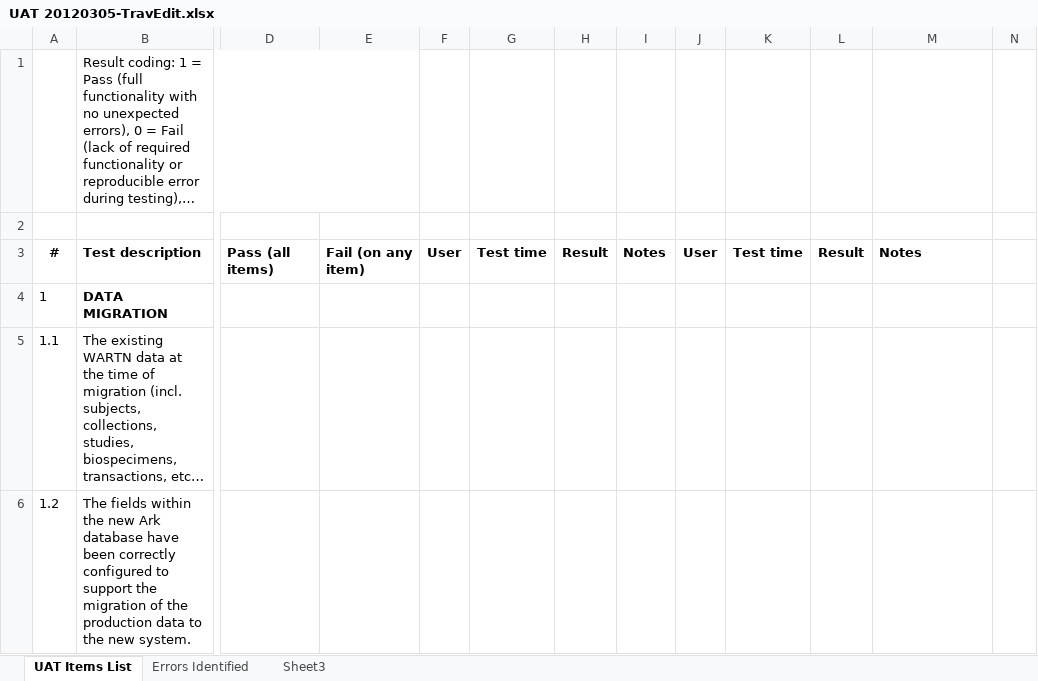
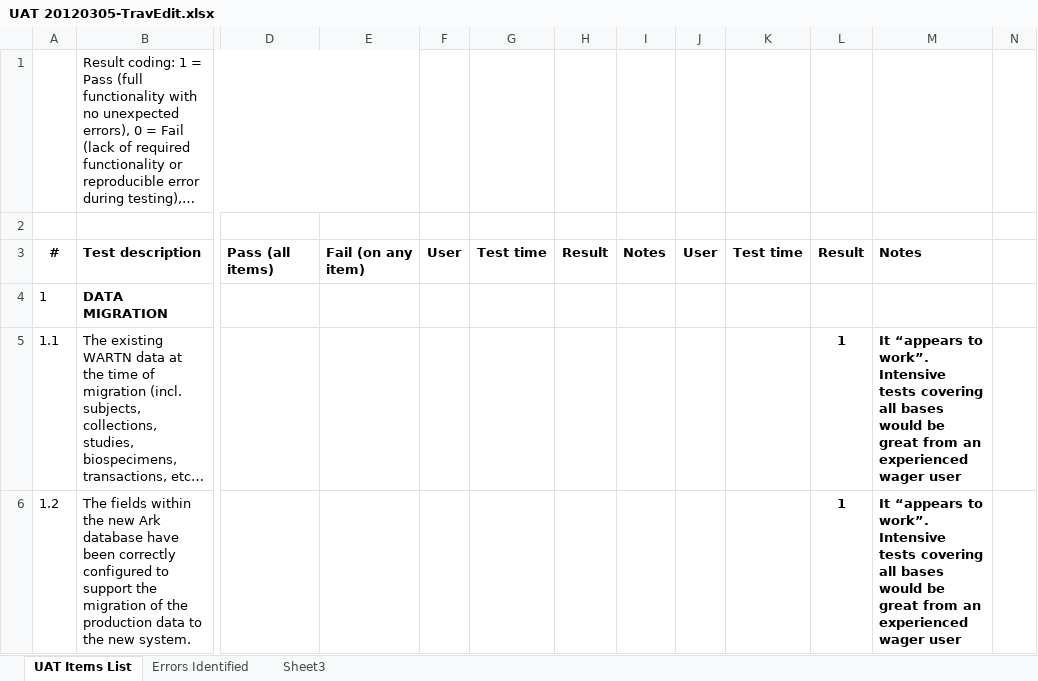
Before and after one commit to tranaweera/ark-informatics, an Excel workbook: ARK/trunk/usefulTools/UAT 20120305-TravEdit.xlsx, sheet UAT Items List, drawn as a sheet; only a part is shown, gaps mark what is left out; long unchanged cells end in …; values as stored, in another font and other column widths than the file's, no borders; conditional formats not drawn; the diff covers the shown part only; the diff names each change by its address in the sheet, - before the commit and + after, or states it on an @@ line.

```diff
--- a/ARK/trunk/usefulTools/UAT 20120305-TravEdit.xlsx (sheet UAT Items List)
+++ b/ARK/trunk/usefulTools/UAT 20120305-TravEdit.xlsx (sheet UAT Items List)
-L5:L6: (empty)
+L5:L6: 1
-M5:M6: (empty)
+M5:M6: It “appears to work”. Intensive tests covering all bases would be great from an experienced wager user
```
Also changed, not shown: 1 removed row and 9 edited cells elsewhere in this sheet.
